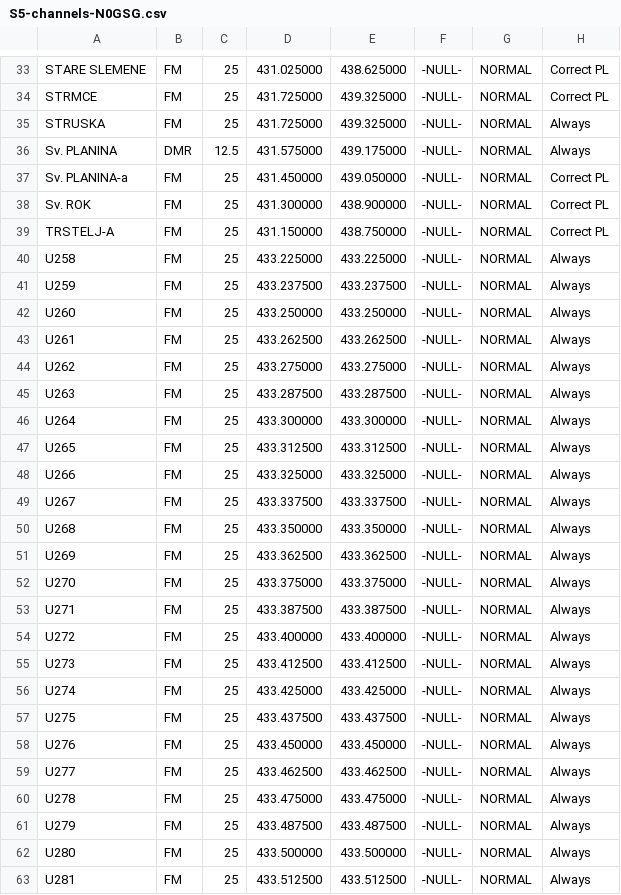
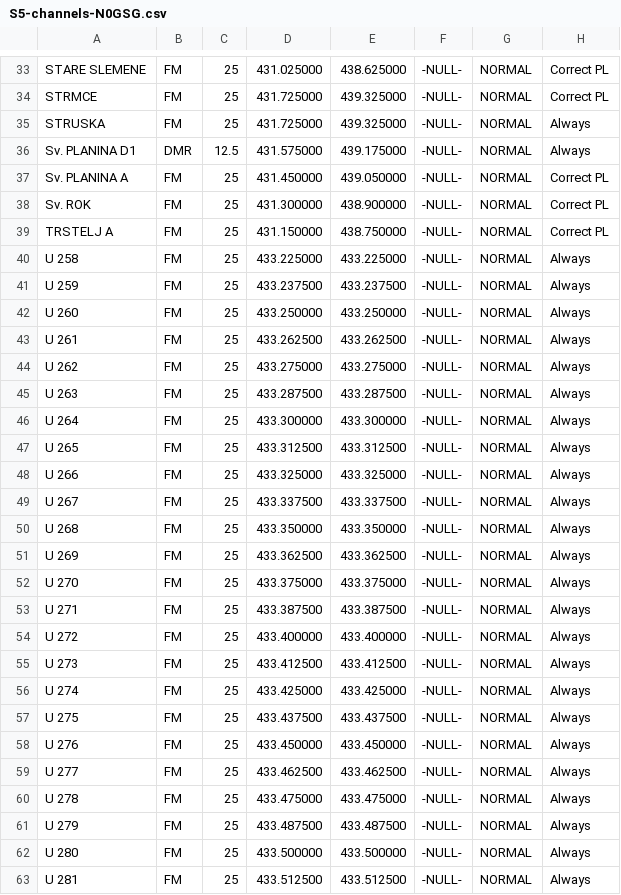
Before and after one commit to b4d/dmr, a CSV file: N0GSG/S5-channels-N0GSG.csv, drawn as a sheet; only a part is shown, gaps mark what is left out; the diff covers the shown part only; the diff names each change by its address in the sheet, - before the commit and + after, or states it on an @@ line.

```diff
--- a/N0GSG/S5-channels-N0GSG.csv
+++ b/N0GSG/S5-channels-N0GSG.csv
-A36: Sv. PLANINA
+A36: Sv. PLANINA D1
-A37: Sv. PLANINA-a
+A37: Sv. PLANINA A
-A39: TRSTELJ-A
+A39: TRSTELJ A
-A40: U258
+A40: U 258
-A41: U259
+A41: U 259
-A42: U260
+A42: U 260
-A43: U261
+A43: U 261
-A44: U262
+A44: U 262
-A45: U263
+A45: U 263
-A46: U264
+A46: U 264
-A47: U265
+A47: U 265
-A48: U266
+A48: U 266
-A49: U267
+A49: U 267
-A50: U268
+A50: U 268
-A51: U269
+A51: U 269
-A52: U270
+A52: U 270
-A53: U271
+A53: U 271
-A54: U272
+A54: U 272
-A55: U273
+A55: U 273
-A56: U274
+A56: U 274
-A57: U275
+A57: U 275
-A58: U276
+A58: U 276
-A59: U277
+A59: U 277
-A60: U278
+A60: U 278
-A61: U279
+A61: U 279
-A62: U280
+A62: U 280
-A63: U281
+A63: U 281
```
Also changed, not shown: 1 added row and 50 edited cells elsewhere in this file, N0GSG/S5-contacts-N0GSG.csv, 2 other files.
